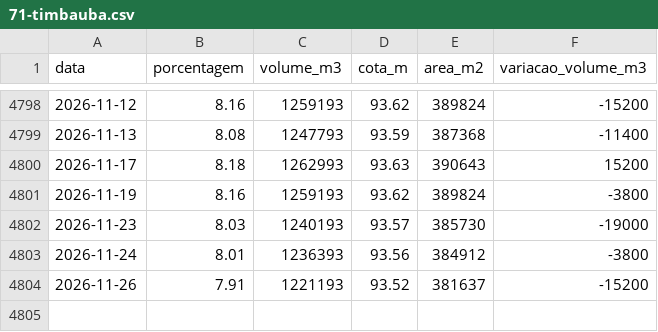
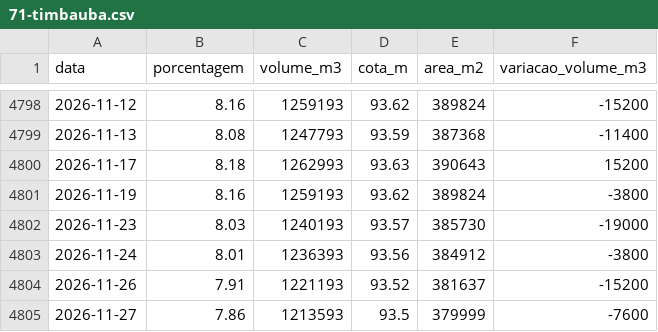
Before and after one commit to ItsMeYoshiro/aguas-pb-dados, a CSV file: diario/71-timbauba.csv, drawn as a sheet; only a part is shown, gaps mark what is left out.

```diff
--- a/diario/71-timbauba.csv
+++ b/diario/71-timbauba.csv
@@ -4804 +4804,2 @@ data,porcentagem,volume_m3,cota_m,area_m2,variacao_volume_m3
 2026-11-26,7.91,1221193,93.52,381637,-15200
+2026-11-27,7.86,1213593,93.5,379999,-7600
```
Also changed, not shown: diario/62-queimadas.csv, diario/74-catole-i.csv.
